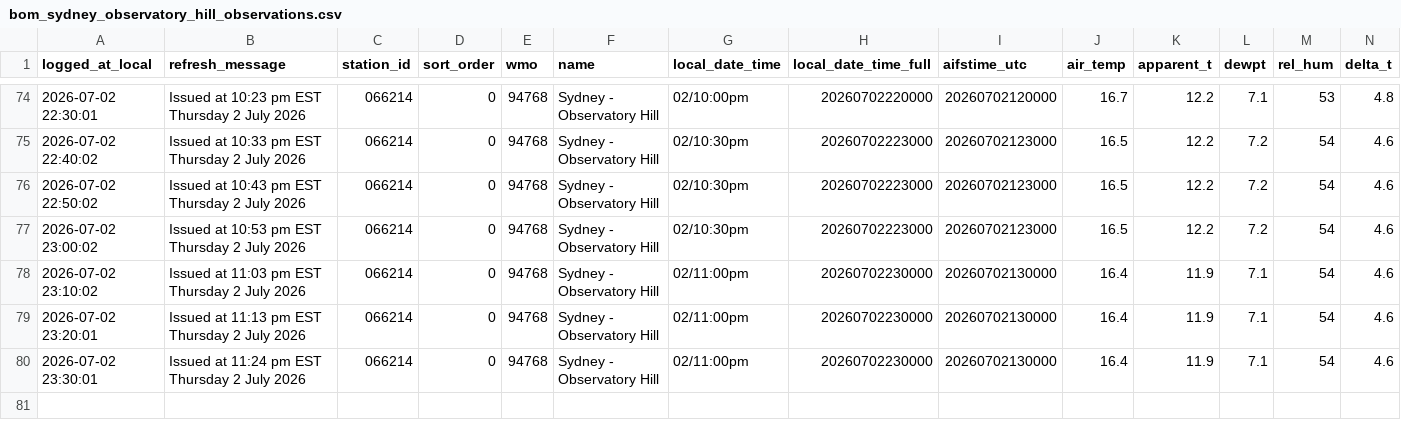
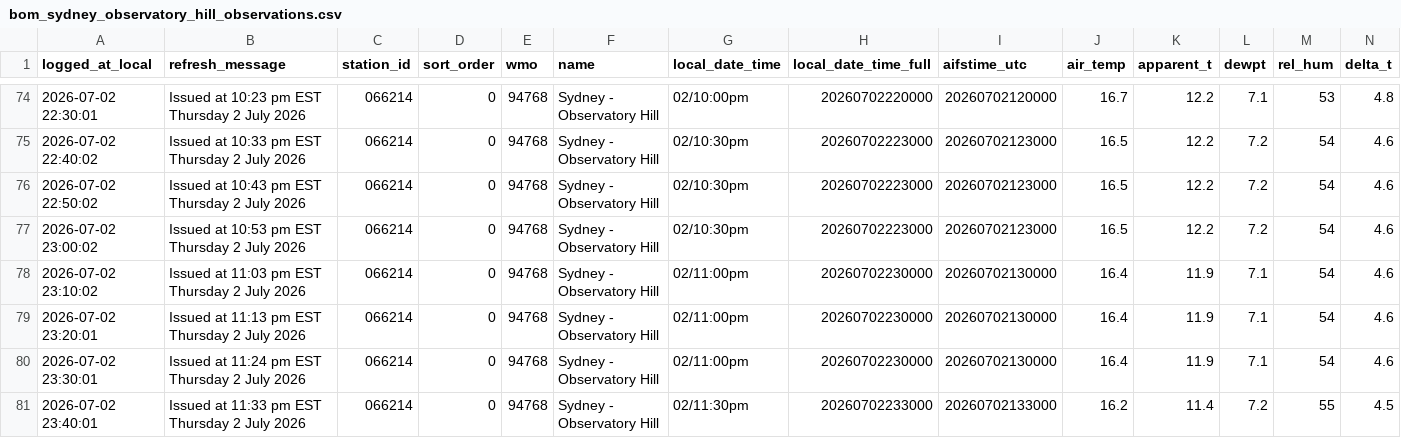
Before and after one commit to shiualan/BOM, a CSV file: bom_sydney_observatory_hill_observations.csv, drawn as a sheet; only a part is shown, gaps mark what is left out; rows hold the shown columns only; the diff names each change by its address in the sheet, - before the commit and + after, or states it on an @@ line.

Commit message:
Issued at 11:33 pm EST Thursday  2 July 2026

```diff
--- a/bom_sydney_observatory_hill_observations.csv
+++ b/bom_sydney_observatory_hill_observations.csv
+row 81: 2026-07-02 23:40:01 | Issued at 11:33 pm EST Thursday 2 July 2026 | 066214 | 0 | 94768 | Sydney - Observatory Hill | 02/11:30pm | 20260702233000 | 20260702133000 | 16.2 | 11.4 | 7.2 | 55 | 4.5
```
Also changed, not shown: 4 other files.
